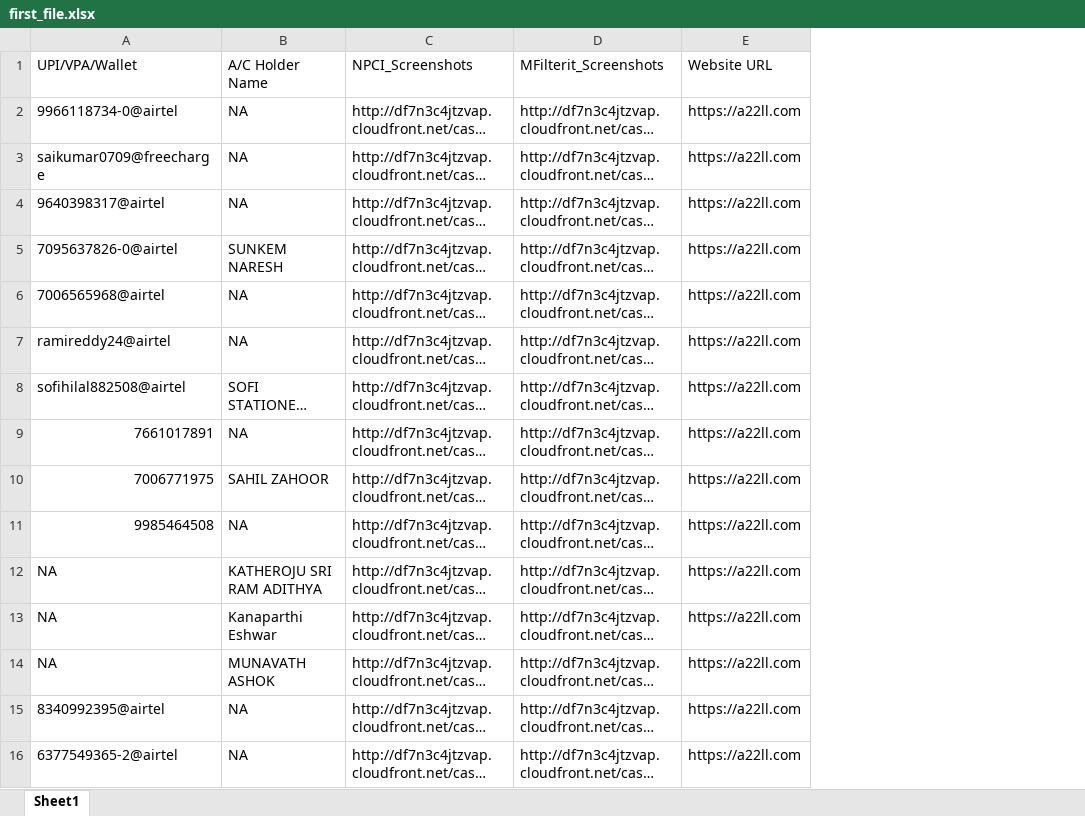
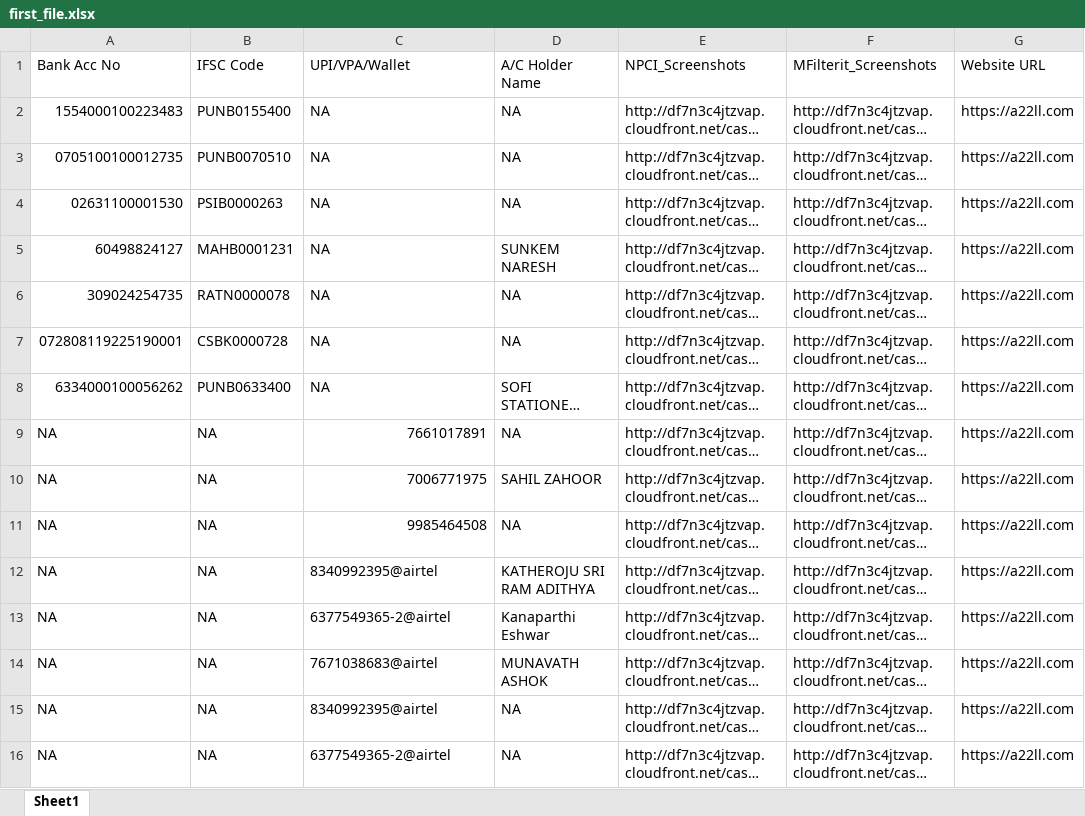
Before and after one commit to shashanksharma45/filemerger, an Excel workbook: files/first_file.xlsx, sheet Sheet1, drawn as a sheet; only a part is shown; long unchanged cells end in …; values as stored, in another font and other column widths than the file's, no cell formats; conditional formats not drawn; addresses are those after the commit; the diff names each change by its address in the sheet, - before the commit and + after, or states it on an @@ line.

```diff
--- a/files/first_file.xlsx (sheet Sheet1)
+++ b/files/first_file.xlsx (sheet Sheet1)
+column A (Bank Acc No), rows 2-16: 1554000100223483 | 0705100100012735 | 02631100001530 | 60498824127 | 309024254735 | 072808119225190001 | 6334000100056262 | NA | NA | NA | NA | NA | NA | NA | NA
+column B (IFSC Code), rows 2-16: PUNB0155400 | PUNB0070510 | PSIB0000263 | MAHB0001231 | RATN0000078 | CSBK0000728 | PUNB0633400 | NA | NA | NA | NA | NA | NA | NA | NA
-C2 (UPI/VPA/Wallet): 9966118734-0@airtel
+C2 (UPI/VPA/Wallet): NA
-C3 (UPI/VPA/Wallet): saikumar0709@freecharge
+C3 (UPI/VPA/Wallet): NA
-C4 (UPI/VPA/Wallet): 9640398317@airtel
+C4 (UPI/VPA/Wallet): NA
-C5 (UPI/VPA/Wallet): 7095637826-0@airtel
+C5 (UPI/VPA/Wallet): NA
-C6 (UPI/VPA/Wallet): 7006565968@airtel
+C6 (UPI/VPA/Wallet): NA
-C7 (UPI/VPA/Wallet): ramireddy24@airtel
+C7 (UPI/VPA/Wallet): NA
-C8 (UPI/VPA/Wallet): sofihilal882508@airtel
+C8 (UPI/VPA/Wallet): NA
-C12 (UPI/VPA/Wallet): NA
+C12 (UPI/VPA/Wallet): 8340992395@airtel
-C13 (UPI/VPA/Wallet): NA
+C13 (UPI/VPA/Wallet): 6377549365-2@airtel
-C14 (UPI/VPA/Wallet): NA
+C14 (UPI/VPA/Wallet): 7671038683@airtel
```
Also changed, not shown: cell formats, files/second_file.xlsx, 5 other files.
